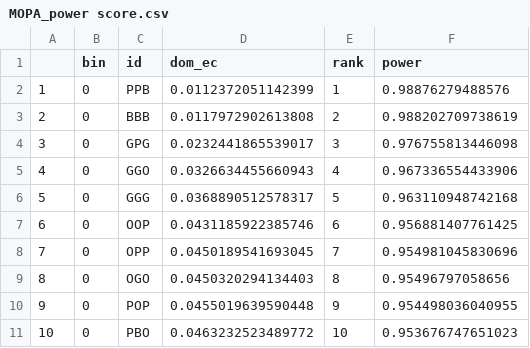
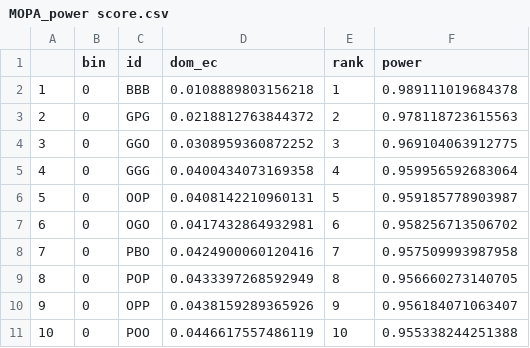
Before and after one commit to annemarievdmarel/Monk_rank_socialVSchar, a CSV file: output/MOPA_power score.csv, drawn as a sheet; only a part is shown; the diff covers the shown part only.

```diff
--- a/output/MOPA_power score.csv
+++ b/output/MOPA_power score.csv
@@ -1,11 +1,11 @@
 "","bin","id","dom_ec","rank","power"
-"1",0,"PPB",0.0112372051142399,1,0.98876279488576
-"2",0,"BBB",0.0117972902613808,2,0.988202709738619
-"3",0,"GPG",0.0232441865539017,3,0.976755813446098
-"4",0,"GGO",0.0326634455660943,4,0.967336554433906
-"5",0,"GGG",0.0368890512578317,5,0.963110948742168
-"6",0,"OOP",0.0431185922385746,6,0.956881407761425
-"7",0,"OPP",0.0450189541693045,7,0.954981045830696
-"8",0,"OGO",0.0450320294134403,8,0.95496797058656
-"9",0,"POP",0.0455019639590448,9,0.954498036040955
-"10",0,"PBO",0.0463232523489772,10,0.953676747651023
+"1",0,"BBB",0.0108889803156218,1,0.989111019684378
+"2",0,"GPG",0.0218812763844372,2,0.978118723615563
+"3",0,"GGO",0.0308959360872252,3,0.969104063912775
+"4",0,"GGG",0.0400434073169358,4,0.959956592683064
+"5",0,"OOP",0.0408142210960131,5,0.959185778903987
+"6",0,"OGO",0.0417432864932981,6,0.958256713506702
+"7",0,"PBO",0.0424900060120416,7,0.957509993987958
+"8",0,"POP",0.0433397268592949,8,0.956660273140705
+"9",0,"OPP",0.0438159289365926,9,0.956184071063407
+"10",0,"POO",0.0446617557486119,10,0.955338244251388
```
Also changed, not shown: 166 edited cells elsewhere in this file, output/2021_aginteractions_socialperturb.csv, 2 other files.
